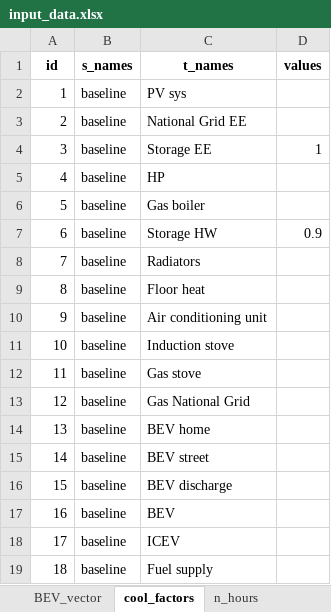
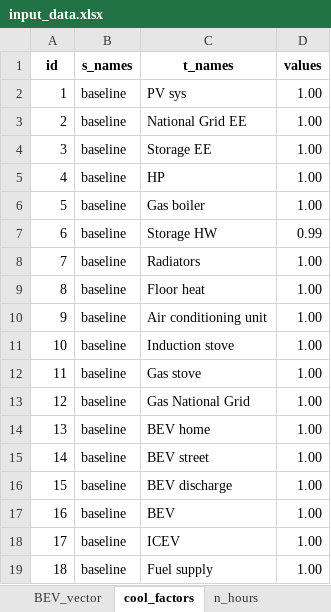
Before and after one commit to CamiCit/pyesm_tesi, an Excel workbook: thesis/main_new_formulation/input_data/input_data.xlsx, sheet cool_factors, drawn as a sheet; values as stored, in another font and other column widths than the file's, no borders; the diff names each change by its address in the sheet, - before the commit and + after, or states it on an @@ line.

```diff
--- a/thesis/main_new_formulation/input_data/input_data.xlsx (sheet cool_factors)
+++ b/thesis/main_new_formulation/input_data/input_data.xlsx (sheet cool_factors)
-D2:D3 (values): (empty)
+D2:D3 (values): 1.00
-D4 (values): 1
+D4 (values): 1.00
-D5:D6 (values): (empty)
+D5:D6 (values): 1.00
-D7 (values): 0.9
+D7 (values): 0.99
-D8:D19 (values): (empty)
+D8:D19 (values): 1.00
```
Also changed, not shown: sheet d, sheet Act_constr, sheet BEV_vector, sheet storage_min_charge, sheet u, sheet Cool_vector, 1 more sheet, formulas that keep their value, thesis/main_new_formulation/input_data/input_data_empty.xlsx, thesis/main_new_formulation/sets.xlsx, 17 other files.
